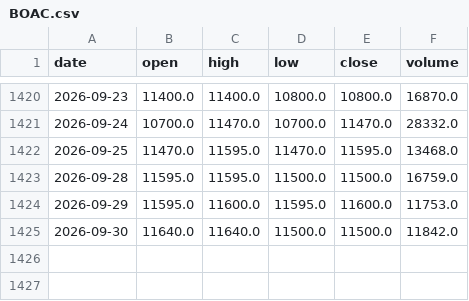
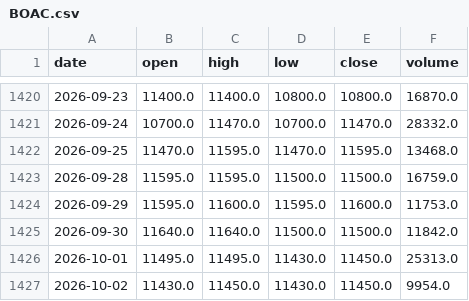
Before and after one commit to azerty007s00-oss/brvm-screener, a CSV file: data/daily/BOAC.csv, drawn as a sheet; only a part is shown, gaps mark what is left out.

```diff
--- a/data/daily/BOAC.csv
+++ b/data/daily/BOAC.csv
@@ -1425 +1425,3 @@ date,open,high,low,close,volume
 2026-09-30,11640.0,11640.0,11500.0,11500.0,11842.0
+2026-10-01,11495.0,11495.0,11430.0,11450.0,25313.0
+2026-10-02,11430.0,11450.0,11430.0,11450.0,9954.0
```
Also changed, not shown: data/daily/BRVMC.csv, data/daily/ECOC.csv, 44 other files.
